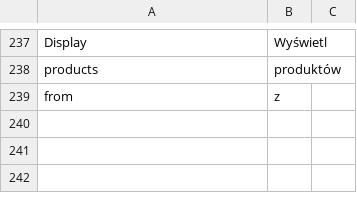
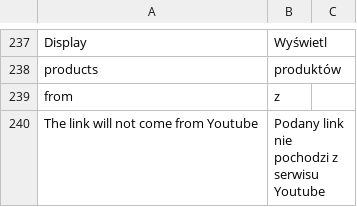
Before and after one commit to Vladishev/recommendation, a CSV file: app/locale/pl_PL/Tim_Recommendation.csv, drawn as a sheet; only a part is shown, gaps mark what is left out; the diff names each change by its address in the sheet, - before the commit and + after, or states it on an @@ line.

```diff
--- a/app/locale/pl_PL/Tim_Recommendation.csv
+++ b/app/locale/pl_PL/Tim_Recommendation.csv
+row 240: The link will not come from Youtube | Podany link nie pochodzi z serwisu Youtube
```
Also changed, not shown: 1 other file.
